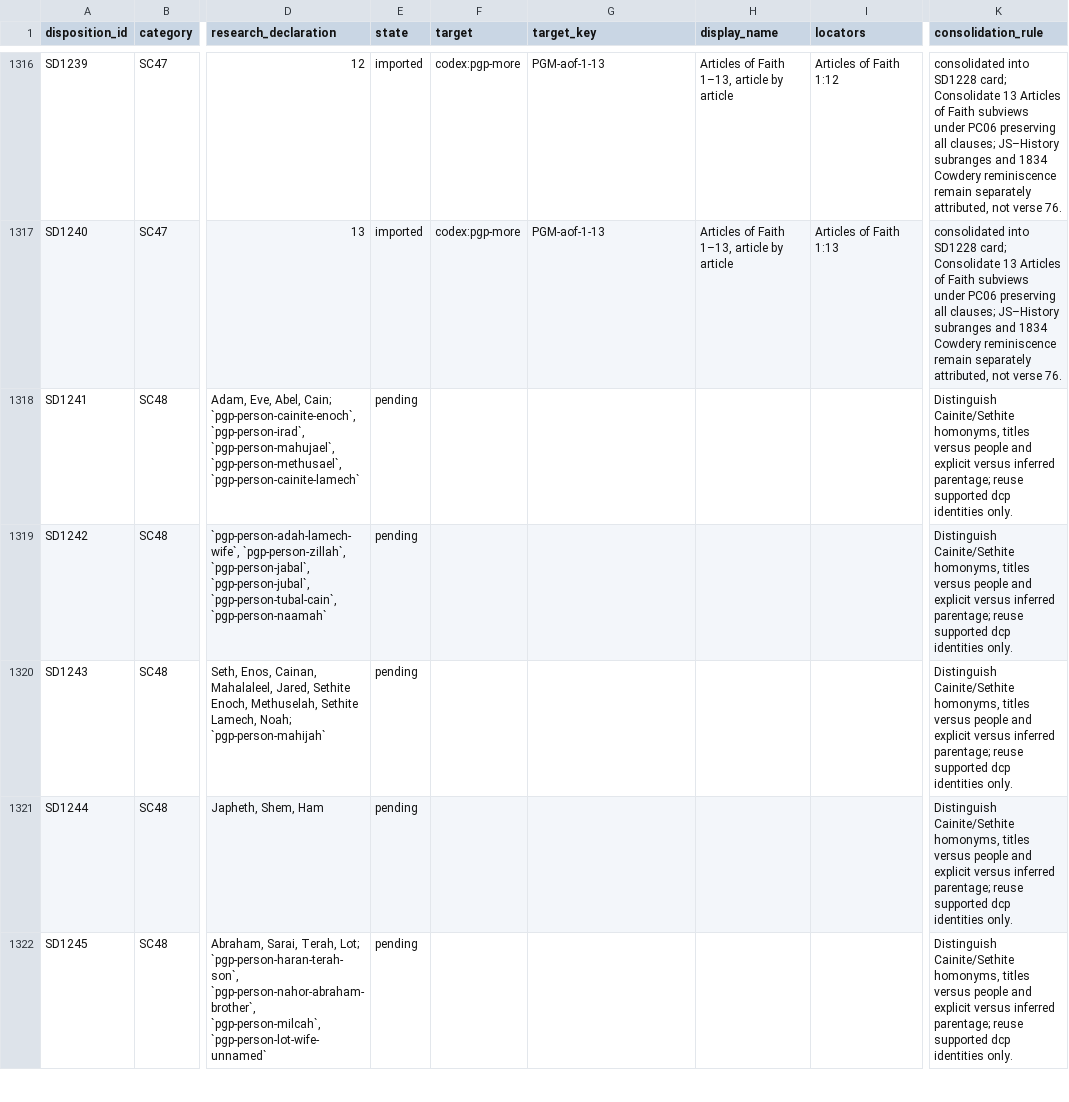
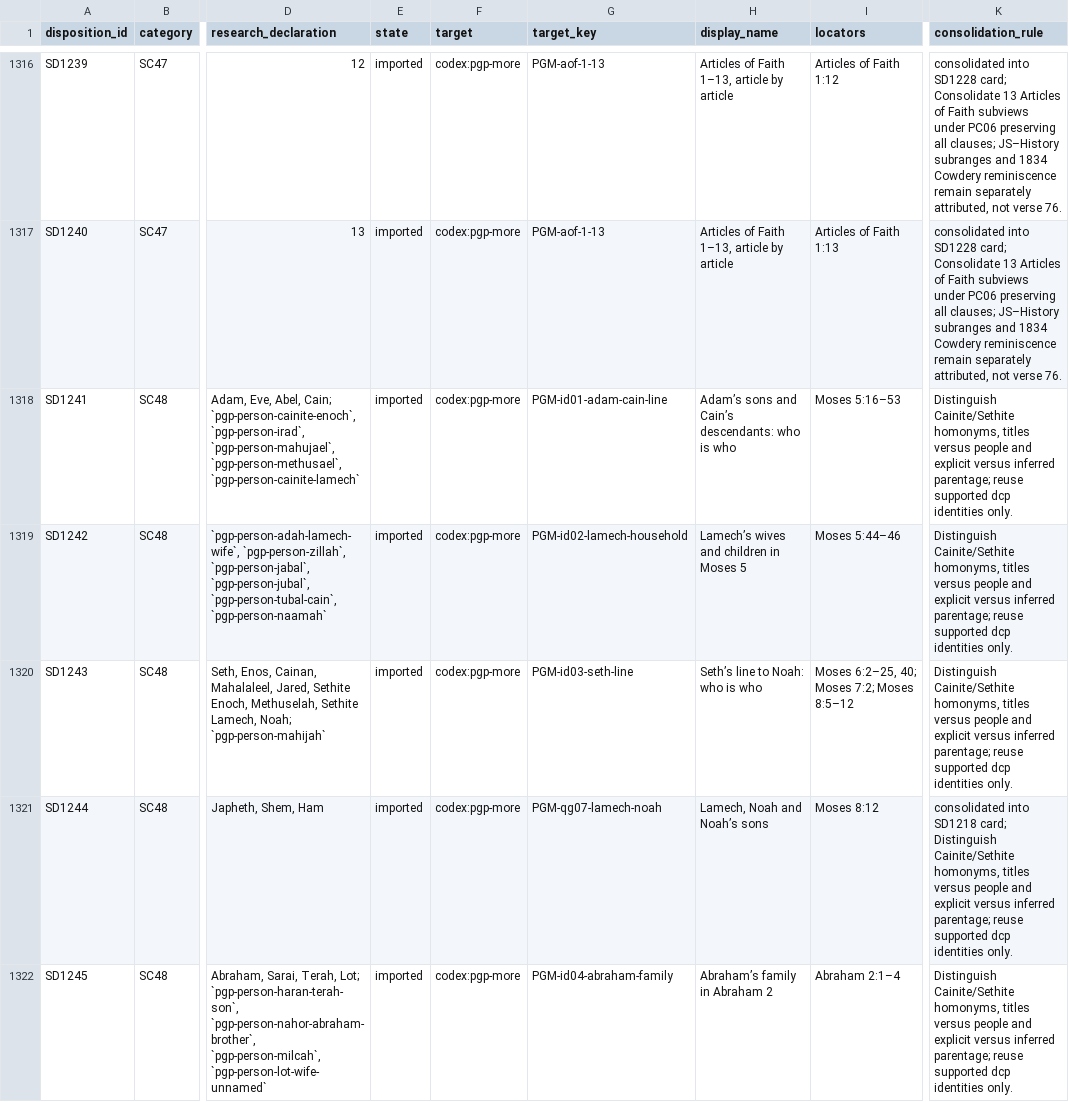
Before and after one commit to mckayec/universe-sandbox, a CSV file: docs/universes/packs/lds-standard-works/supplementary-implementation.csv, drawn as a sheet; only a part is shown, gaps mark what is left out; the diff covers the shown part only; the diff names each change by its address in the sheet, - before the commit and + after, or states it on an @@ line.

```diff
--- a/docs/universes/packs/lds-standard-works/supplementary-implementation.csv
+++ b/docs/universes/packs/lds-standard-works/supplementary-implementation.csv
-E1318:E1322 (state): pending
+E1318:E1322 (state): imported
-F1318:F1322 (target): (empty)
+F1318:F1322 (target): codex:pgp-more
-G1318 (target_key): (empty)
+G1318 (target_key): PGM-id01-adam-cain-line
-H1318 (display_name): (empty)
+H1318 (display_name): Adam’s sons and Cain’s descendants: who is who
-I1318 (locators): (empty)
+I1318 (locators): Moses 5:16–53
-G1319 (target_key): (empty)
+G1319 (target_key): PGM-id02-lamech-household
-H1319 (display_name): (empty)
+H1319 (display_name): Lamech’s wives and children in Moses 5
-I1319 (locators): (empty)
+I1319 (locators): Moses 5:44–46
-G1320 (target_key): (empty)
+G1320 (target_key): PGM-id03-seth-line
-H1320 (display_name): (empty)
+H1320 (display_name): Seth’s line to Noah: who is who
-I1320 (locators): (empty)
+I1320 (locators): Moses 6:2–25, 40; Moses 7:2; Moses 8:5–12
-G1321 (target_key): (empty)
+G1321 (target_key): PGM-qg07-lamech-noah
-H1321 (display_name): (empty)
+H1321 (display_name): Lamech, Noah and Noah’s sons
-I1321 (locators): (empty)
+I1321 (locators): Moses 8:12
-K1321 (consolidation_rule): Distinguish Cainite/Sethite…
+K1321 (consolidation_rule): consolidated into SD1218 card; Distinguish Cainite/Sethite…
-G1322 (target_key): (empty)
+G1322 (target_key): PGM-id04-abraham-family
-H1322 (display_name): (empty)
+H1322 (display_name): Abraham’s family in Abraham 2
-I1322 (locators): (empty)
+I1322 (locators): Abraham 2:1–4
```
Also changed, not shown: 30 edited cells elsewhere in this file, 4 other files.
